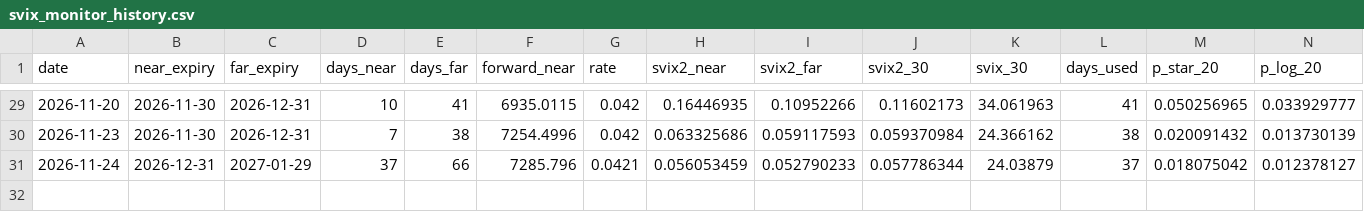
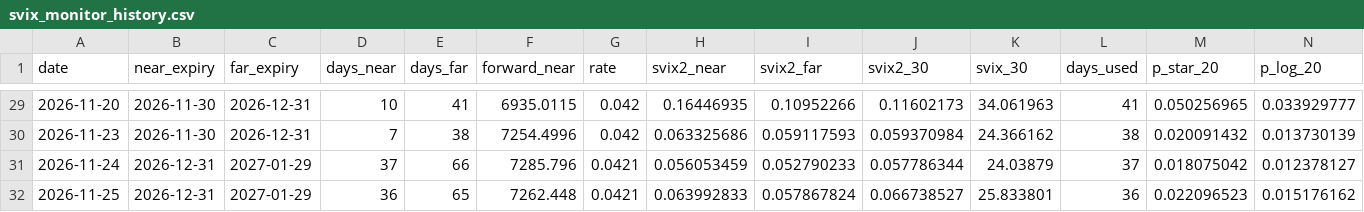
Before and after one commit to ChengSanli/svix-crash-monitor, a CSV file: svix_monitor_history.csv, drawn as a sheet; only a part is shown, gaps mark what is left out; rows hold the shown columns only; the diff names each change by its address in the sheet, - before the commit and + after, or states it on an @@ line.

```diff
--- a/svix_monitor_history.csv
+++ b/svix_monitor_history.csv
+row 32: 2026-11-25 | 2026-12-31 | 2027-01-29 | 36 | 65 | 7262.448 | 0.0421 | 0.063992833 | 0.057867824 | 0.066738527 | 25.833801 | 36 | 0.022096523 | 0.015176162
```
